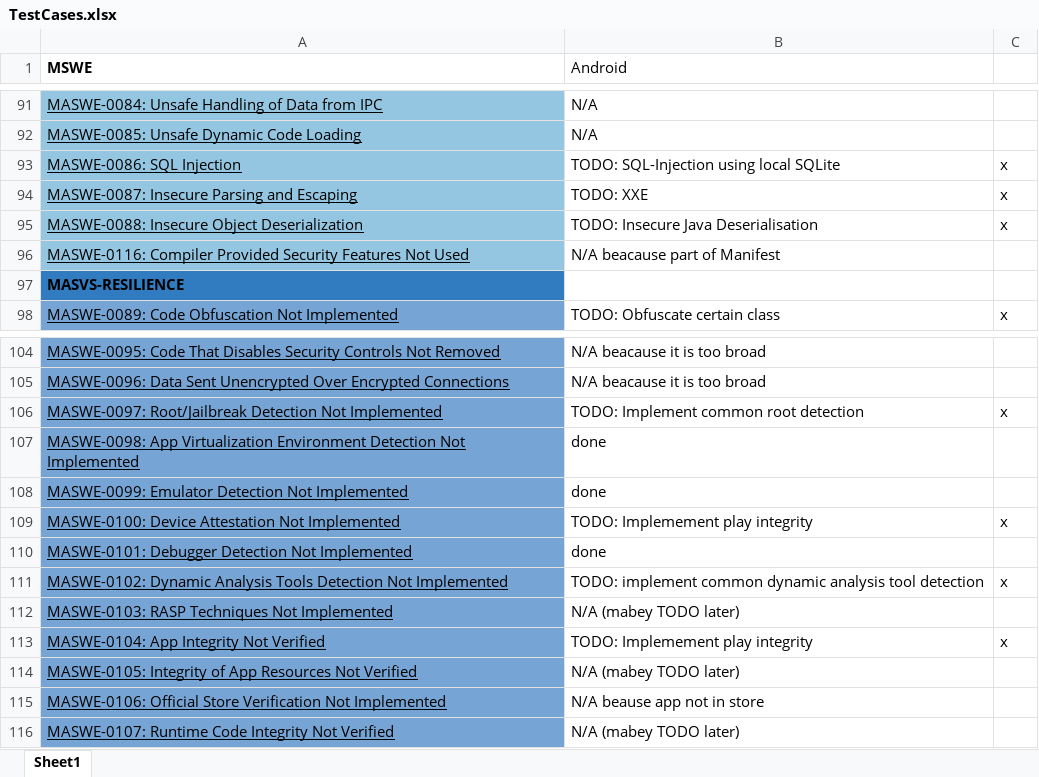
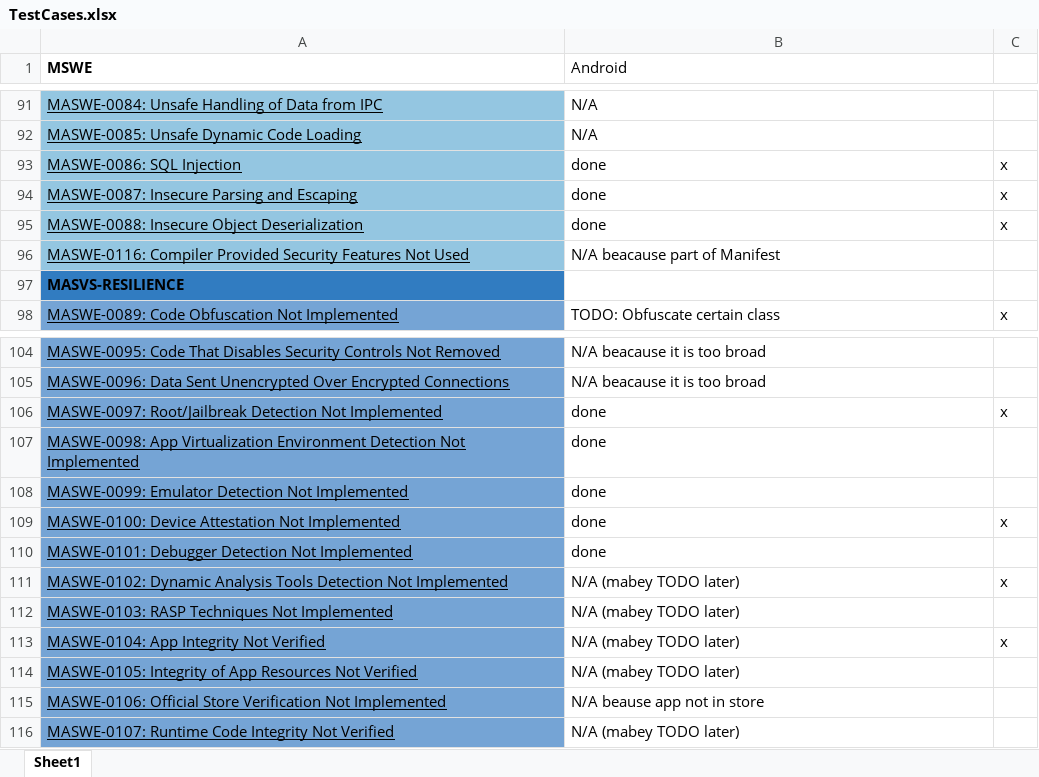
Before and after one commit to Redguard/mas-reference-app, an Excel workbook: documentation/TestCases.xlsx, sheet Sheet1, drawn as a sheet; only a part is shown, gaps mark what is left out; values as stored, in another font and other column widths than the file's, no borders; conditional formats not drawn; the diff names each change by its address in the sheet, - before the commit and + after, or states it on an @@ line.

```diff
--- a/documentation/TestCases.xlsx (sheet Sheet1)
+++ b/documentation/TestCases.xlsx (sheet Sheet1)
-B93 (Android): TODO: SQL-Injection using local SQLite
+B93 (Android): done
-B94 (Android): TODO: XXE
+B94 (Android): done
-B95 (Android): TODO: Insecure Java Deserialisation
+B95 (Android): done
-B106 (Android): TODO: Implement common root detection
+B106 (Android): done
-B109 (Android): TODO: Implemement play integrity
+B109 (Android): done
-B111 (Android): TODO: implement common dynamic analysis tool detection
+B111 (Android): N/A (mabey TODO later)
-B113 (Android): TODO: Implemement play integrity
+B113 (Android): N/A (mabey TODO later)
```
Also changed, not shown: 2 other files.
